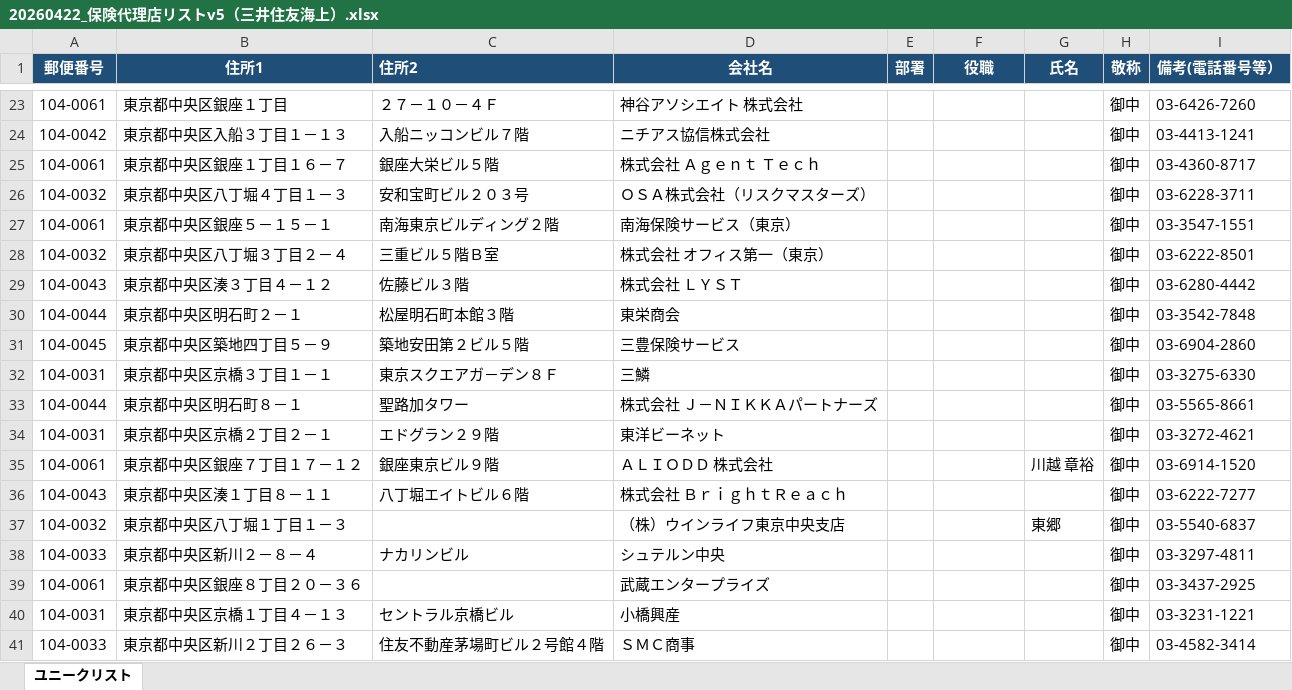
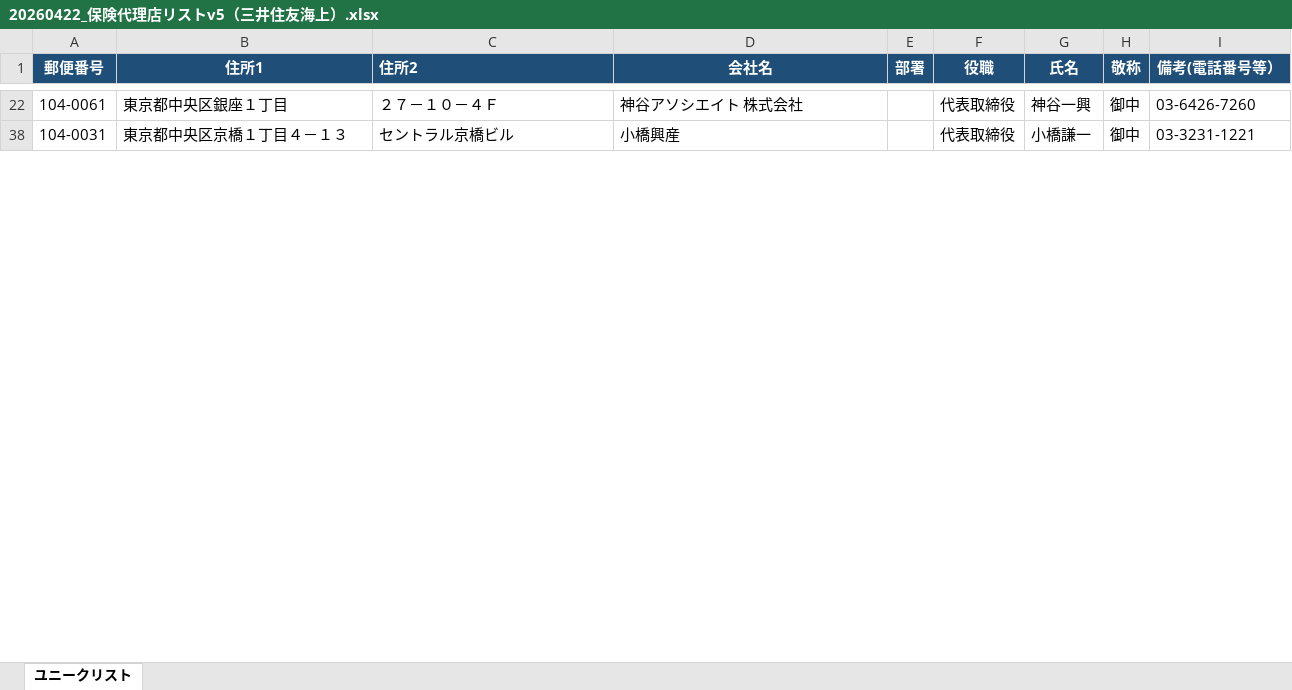
Before and after one commit to Legal-Access/marketing-slides, an Excel workbook: 23_保険代理店開拓/20260422_保険代理店リストv5（三井住友海上）.xlsx, sheet ユニークリスト, drawn as a sheet; only a part is shown, gaps mark what is left out; values as stored, in another font and other column widths than the file's, no borders; charts and pictures not drawn; removed rows and columns are numbered as before the commit, all else as after; the diff covers the shown part only; the diff names each change by its address in the sheet, - before the commit and + after, or states it on an @@ line.

```diff
--- a/23_保険代理店開拓/20260422_保険代理店リストv5（三井住友海上）.xlsx (sheet ユニークリスト)
+++ b/23_保険代理店開拓/20260422_保険代理店リストv5（三井住友海上）.xlsx (sheet ユニークリスト)
-F22 (役職): (empty)
+F22 (役職): 代表取締役
-G22 (氏名): (empty)
+G22 (氏名): 神谷一興
-row 24: 104-0042 | 東京都中央区入船３丁目１－１３ | 入船ニッコンビル７階 | ニチアス協信株式会社 |  |  |  | 御中 | 03-4413-1241
-row 25: 104-0061 | 東京都中央区銀座１丁目１６－７ | 銀座大栄ビル５階 | 株式会社 Ａｇｅｎｔ Ｔｅｃｈ |  |  |  | 御中 | 03-4360-8717
-row 26: 104-0032 | 東京都中央区八丁堀４丁目１－３ | 安和宝町ビル２０３号 | ＯＳＡ株式会社（リスクマスターズ） |  |  |  | 御中 | 03-6228-3711
-row 27: 104-0061 | 東京都中央区銀座５－１５－１ | 南海東京ビルディング２階 | 南海保険サービス（東京） |  |  |  | 御中 | 03-3547-1551
-row 28: 104-0032 | 東京都中央区八丁堀３丁目２－４ | 三重ビル５階Ｂ室 | 株式会社 オフィス第一（東京） |  |  |  | 御中 | 03-6222-8501
-row 29: 104-0043 | 東京都中央区湊３丁目４－１２ | 佐藤ビル３階 | 株式会社 ＬＹＳＴ |  |  |  | 御中 | 03-6280-4442
-row 30: 104-0044 | 東京都中央区明石町２－１ | 松屋明石町本館３階 | 東栄商会 |  |  |  | 御中 | 03-3542-7848
-row 31: 104-0045 | 東京都中央区築地四丁目５－９ | 築地安田第２ビル５階 | 三豊保険サービス |  |  |  | 御中 | 03-6904-2860
-row 32: 104-0031 | 東京都中央区京橋３丁目１－１ | 東京スクエアガ－デン８Ｆ | 三鱗 |  |  |  | 御中 | 03-3275-6330
-row 33: 104-0044 | 東京都中央区明石町８－１ | 聖路加タワー | 株式会社 Ｊ－ＮＩＫＫＡパートナーズ |  |  |  | 御中 | 03-5565-8661
-row 34: 104-0031 | 東京都中央区京橋２丁目２－１ | エドグラン２９階 | 東洋ビーネット |  |  |  | 御中 | 03-3272-4621
@@ row 35 hidden: 104-0061 | 東京都中央区銀座７丁目１７－１２ | 銀座東京ビル９階 | ＡＬＩＯＤＤ 株式会社 |  |  | 川越 章裕 | 御中 | 03-6914-1520 @@
-row 36: 104-0043 | 東京都中央区湊１丁目８－１１ | 八丁堀エイトビル６階 | 株式会社 ＢｒｉｇｈｔＲｅａｃｈ |  |  |  | 御中 | 03-6222-7277
-row 37: 104-0032 | 東京都中央区八丁堀１丁目１－３ |  | （株）ウインライフ東京中央支店 |  |  | 東郷 | 御中 | 03-5540-6837
-row 38: 104-0033 | 東京都中央区新川２－８－４ | ナカリンビル | シュテルン中央 |  |  |  | 御中 | 03-3297-4811
-row 39: 104-0061 | 東京都中央区銀座８丁目２０－３６ |  | 武蔵エンタープライズ |  |  |  | 御中 | 03-3437-2925
-F38 (役職): (empty)
+F38 (役職): 代表取締役
-G38 (氏名): (empty)
+G38 (氏名): 小橋謙一
-row 41: 104-0033 | 東京都中央区新川２丁目２６－３ | 住友不動産茅場町ビル２号館４階 | ＳＭＣ商事 |  |  |  | 御中 | 03-4582-3414
```
Also changed, not shown: 275 removed rows, 5 hidden or unhidden rows and 254 edited cells elsewhere in this sheet, hidden cells, charts or pictures.
